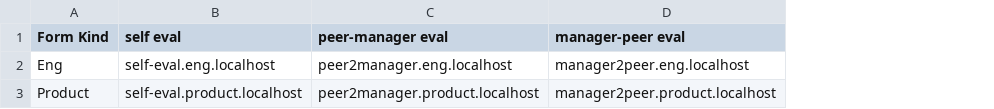
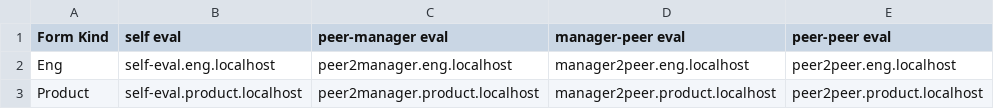
Before and after one commit to eduardogr/evalytics, a CSV file: mock/storage/form-map.csv, drawn as a sheet; the diff names each change by its address in the sheet, - before the commit and + after, or states it on an @@ line.

```diff
--- a/mock/storage/form-map.csv
+++ b/mock/storage/form-map.csv
+column E (peer-peer eval), rows 2-3: peer2peer.eng.localhost | peer2peer.product.localhost
```
Also changed, not shown: 2 other files.
